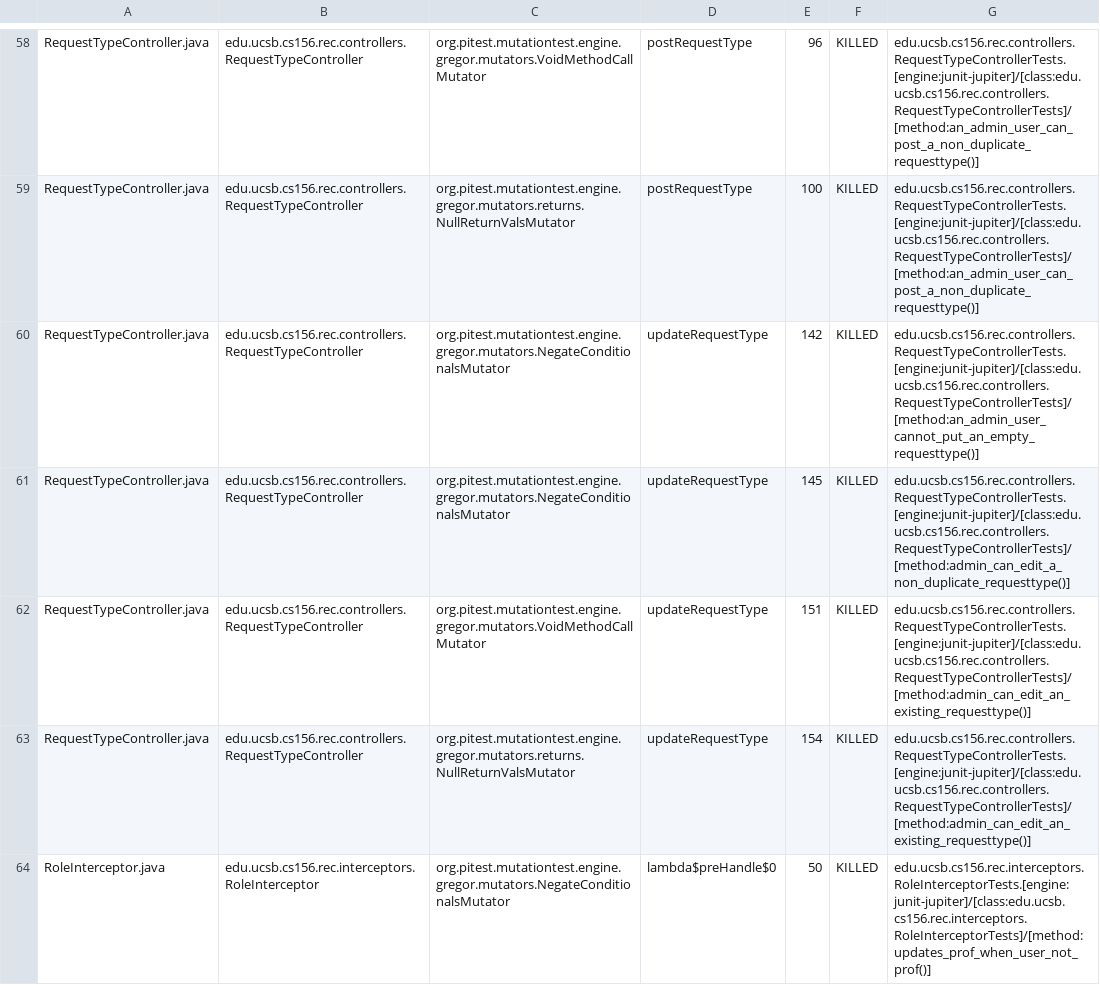
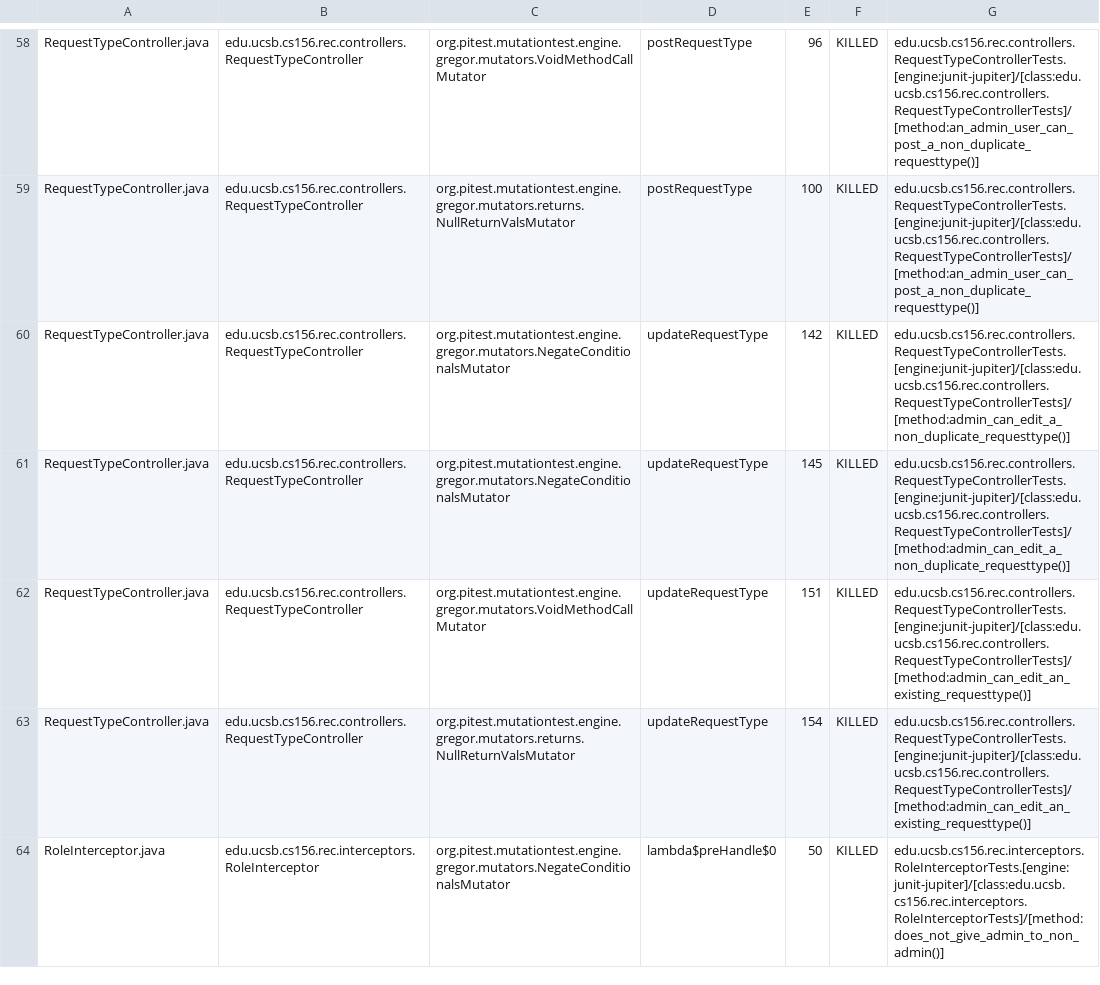
Before and after one commit to ucsb-cs156-s25/proj-rec-s25-14, a CSV file: prs/35/pitest/mutations.csv, drawn as a sheet; only a part is shown, gaps mark what is left out; the diff covers the shown part only.

Commit message:
Deploying to gh-pages from @ ucsb-cs156-s25/proj-rec-s25-14@6340cb0db8ee85737f2b7a21cc72ef551e207b60 🚀

```diff
--- a/prs/35/pitest/mutations.csv
+++ b/prs/35/pitest/mutations.csv
@@ -59,3 +59,3 @@ RequestTypeController.java,edu.ucsb.cs156.rec.controllers.RequestTypeController,
 RequestTypeController.java,edu.ucsb.cs156.rec.controllers.RequestTypeController,org.pitest.mutationtest.engine.gregor.mutators.returns.NullReturnValsMutator,postRequestType,100,KILLED,edu.ucsb.cs156.rec.controllers.RequestTypeControllerTests.[engine:junit-jupiter]/[class:edu.ucsb.cs156.rec.controllers.RequestTypeControllerTests]/[method:an_admin_user_can_post_a_non_duplicate_requesttype()]
-RequestTypeController.java,edu.ucsb.cs156.rec.controllers.RequestTypeController,org.pitest.mutationtest.engine.gregor.mutators.NegateConditionalsMutator,updateRequestType,142,KILLED,edu.ucsb.cs156.rec.controllers.RequestTypeControllerTests.[engine:junit-jupiter]/[class:edu.ucsb.cs156.rec.controllers.RequestTypeControllerTests]/[method:an_admin_user_cannot_put_an_empty_requesttype()]
+RequestTypeController.java,edu.ucsb.cs156.rec.controllers.RequestTypeController,org.pitest.mutationtest.engine.gregor.mutators.NegateConditionalsMutator,updateRequestType,142,KILLED,edu.ucsb.cs156.rec.controllers.RequestTypeControllerTests.[engine:junit-jupiter]/[class:edu.ucsb.cs156.rec.controllers.RequestTypeControllerTests]/[method:admin_can_edit_a_non_duplicate_requesttype()]
 RequestTypeController.java,edu.ucsb.cs156.rec.controllers.RequestTypeController,org.pitest.mutationtest.engine.gregor.mutators.NegateConditionalsMutator,updateRequestType,145,KILLED,edu.ucsb.cs156.rec.controllers.RequestTypeControllerTests.[engine:junit-jupiter]/[class:edu.ucsb.cs156.rec.controllers.RequestTypeControllerTests]/[method:admin_can_edit_a_non_duplicate_requesttype()]
@@ -63,2 +63,2 @@ RequestTypeController.java,edu.ucsb.cs156.rec.controllers.RequestTypeController,
 RequestTypeController.java,edu.ucsb.cs156.rec.controllers.RequestTypeController,org.pitest.mutationtest.engine.gregor.mutators.returns.NullReturnValsMutator,updateRequestType,154,KILLED,edu.ucsb.cs156.rec.controllers.RequestTypeControllerTests.[engine:junit-jupiter]/[class:edu.ucsb.cs156.rec.controllers.RequestTypeControllerTests]/[method:admin_can_edit_an_existing_requesttype()]
-RoleInterceptor.java,edu.ucsb.cs156.rec.interceptors.RoleInterceptor,org.pitest.mutationtest.engine.gregor.mutators.NegateConditionalsMutator,lambda$preHandle$0,50,KILLED,edu.ucsb.cs156.rec.interceptors.RoleInterceptorTests.[engine:junit-jupiter]/[class:edu.ucsb.cs156.rec.interceptors.RoleInterceptorTests]/[method:updates_prof_when_user_not_prof()]
+RoleInterceptor.java,edu.ucsb.cs156.rec.interceptors.RoleInterceptor,org.pitest.mutationtest.engine.gregor.mutators.NegateConditionalsMutator,lambda$preHandle$0,50,KILLED,edu.ucsb.cs156.rec.interceptors.RoleInterceptorTests.[engine:junit-jupiter]/[class:edu.ucsb.cs156.rec.interceptors.RoleInterceptorTests]/[method:does_not_give_admin_to_non_admin()]
```
Also changed, not shown: 8 edited cells elsewhere in this file, 11 other files.
